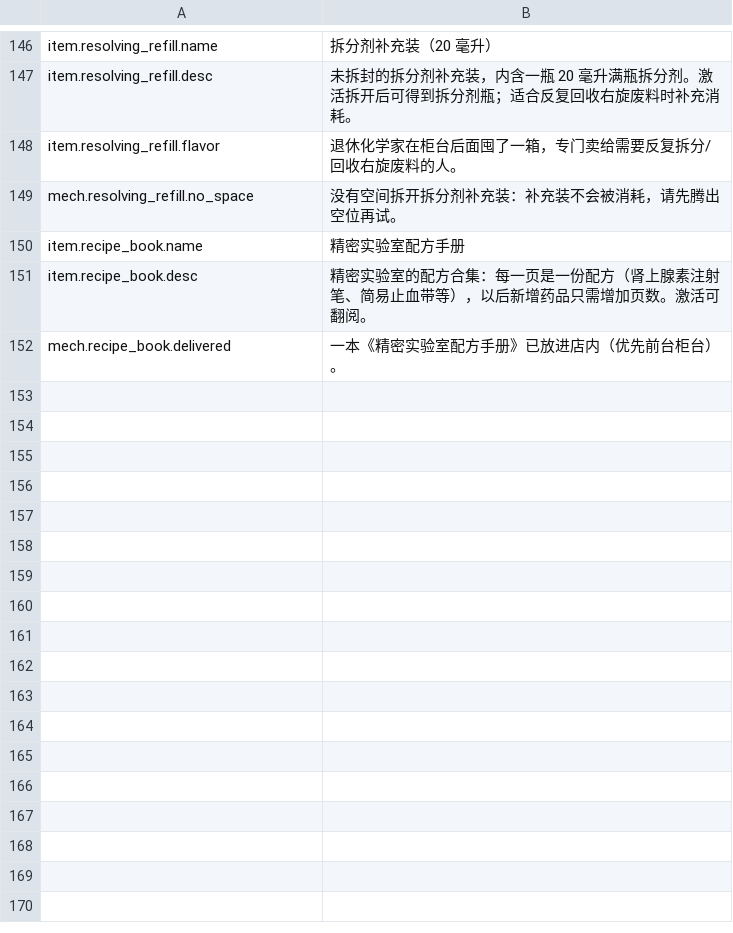
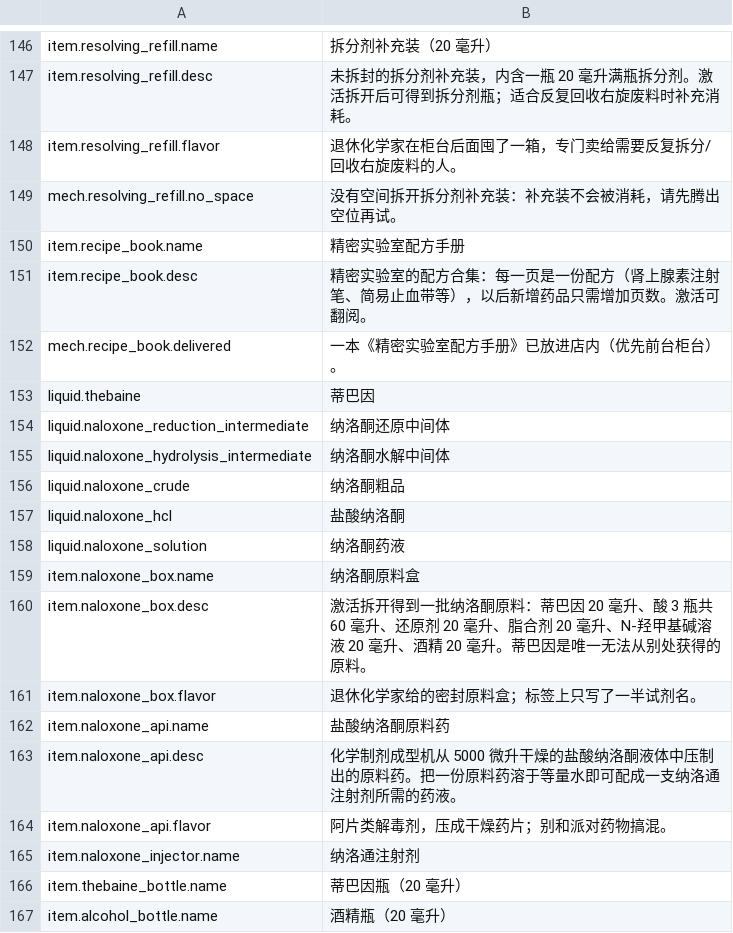
Before and after one commit to GiftsfromtheRiver/Probably-Stolen-PrecisionLab, a CSV file: dist/PrecisionLab/Localization/zh.csv, drawn as a sheet; only a part is shown, gaps mark what is left out; the diff names each change by its address in the sheet, - before the commit and + after, or states it on an @@ line.

```diff
--- a/dist/PrecisionLab/Localization/zh.csv
+++ b/dist/PrecisionLab/Localization/zh.csv
+row 153: liquid.thebaine | 蒂巴因
+row 154: liquid.naloxone_reduction_intermediate | 纳洛酮还原中间体
+row 155: liquid.naloxone_hydrolysis_intermediate | 纳洛酮水解中间体
+row 156: liquid.naloxone_crude | 纳洛酮粗品
+row 157: liquid.naloxone_hcl | 盐酸纳洛酮
+row 158: liquid.naloxone_solution | 纳洛酮药液
+row 159: item.naloxone_box.name | 纳洛酮原料盒
+row 160: item.naloxone_box.desc | 激活拆开得到一批纳洛酮原料：蒂巴因 20 毫升、酸 3 瓶共 60 毫升、还原剂 20 毫升、脂合剂 20 毫升、N-羟甲基碱溶液 20 毫升、酒精 20 毫升。蒂巴因是唯一无法从别处获得的原料。
+row 161: item.naloxone_box.flavor | 退休化学家给的密封原料盒；标签上只写了一半试剂名。
+row 162: item.naloxone_api.name | 盐酸纳洛酮原料药
+row 163: item.naloxone_api.desc | 化学制剂成型机从 5000 微升干燥的盐酸纳洛酮液体中压制出的原料药。把一份原料药溶于等量水即可配成一支纳洛通注射剂所需的药液。
+row 164: item.naloxone_api.flavor | 阿片类解毒剂，压成干燥药片；别和派对药物搞混。
+row 165: item.naloxone_injector.name | 纳洛通注射剂
+row 166: item.thebaine_bottle.name | 蒂巴因瓶（20 毫升）
+row 167: item.alcohol_bottle.name | 酒精瓶（20 毫升）
```
Also changed, not shown: dist/PrecisionLab/Localization/en.csv, 14 other files.
